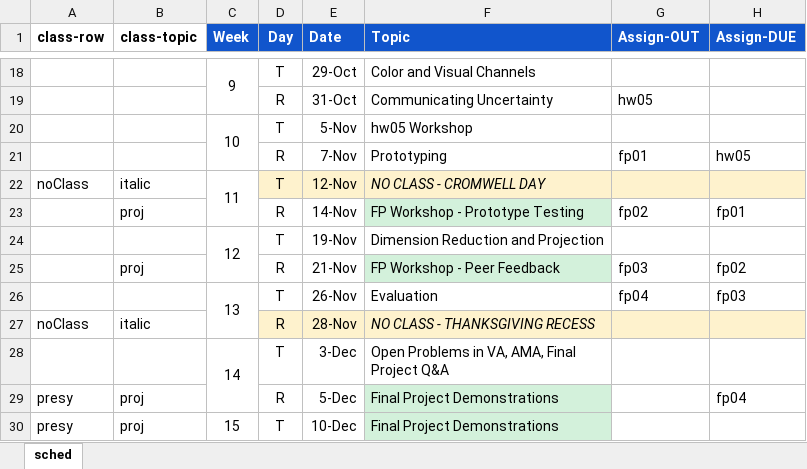
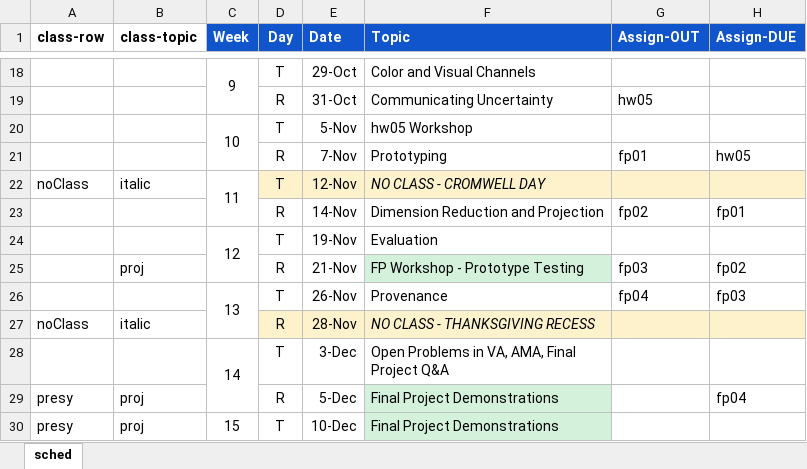
Before and after one commit to amosca01/SDS-CS235, an Excel workbook: assets/sched.xlsx, sheet sched, drawn as a sheet; only a part is shown, gaps mark what is left out; values as stored, in another font and other column widths than the file's, no borders; the diff names each change by its address in the sheet, - before the commit and + after, or states it on an @@ line.

Commit message:
sched

```diff
--- a/assets/sched.xlsx (sheet sched)
+++ b/assets/sched.xlsx (sheet sched)
-B23 (class-topic): proj
+B23 (class-topic): (empty)
-F23 (Topic): FP Workshop - Prototype Testing
+F23 (Topic): Dimension Reduction and Projection
-F23 fill: #D3F1DB
+F23 fill: none
-F24 (Topic): Dimension Reduction and Projection
+F24 (Topic): Evaluation
-F25 (Topic): FP Workshop - Peer Feedback
+F25 (Topic): FP Workshop - Prototype Testing
-F26 (Topic): Evaluation
+F26 (Topic): Provenance
```
Also changed, not shown: 3 other files.
